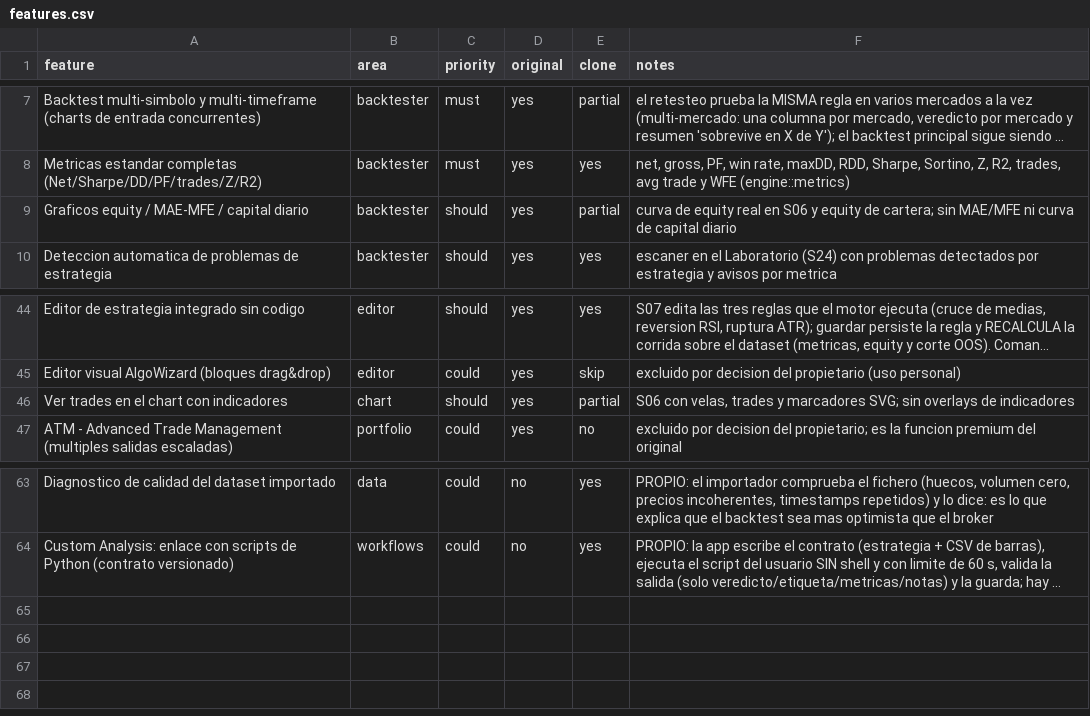
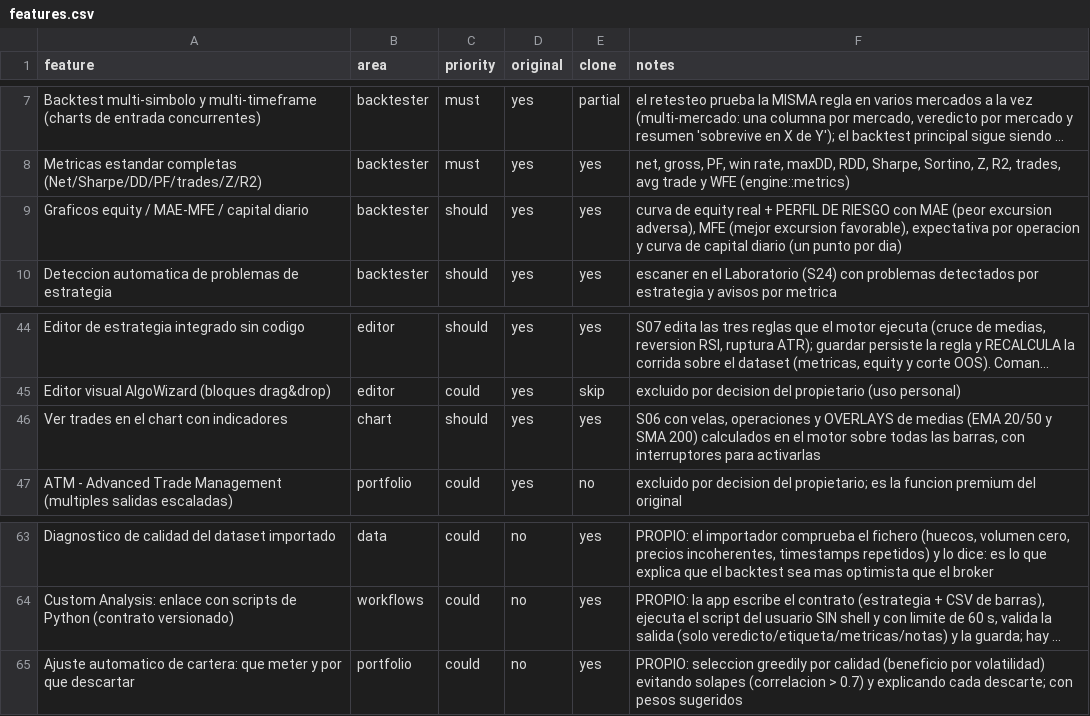
Before and after one commit to Productivia3/SophieQuant, a CSV file: replica/features.csv, drawn as a sheet; only a part is shown, gaps mark what is left out; long unchanged cells end in …; the diff names each change by its address in the sheet, - before the commit and + after, or states it on an @@ line.

```diff
--- a/replica/features.csv
+++ b/replica/features.csv
-E9 (clone): partial
+E9 (clone): yes
-F9 (notes): …equity real en S06 y equity de cartera; sin MAE/MFE ni curva de capital diario
+F9 (notes): …equity real + PERFIL DE RIESGO con MAE (peor excursion adversa), MFE (mejor excursion favorable), expectativa por operacion y curva de capital diario (un punto por dia)
-E46 (clone): partial
+E46 (clone): yes
-F46 (notes): …con velas, trades y marcadores SVG; sin overlays de indicadores
+F46 (notes): …con velas, operaciones y OVERLAYS de medias (EMA 20/50 y SMA 200) calculados en el motor sobre todas las barras, con interruptores para activarlas
+row 65: Ajuste automatico de cartera: que meter y por que descartar | portfolio | could | no | yes | PROPIO: seleccion greedily por calidad (beneficio por volatilidad) evitando solapes (correlacion > 0.7) y explicando cada descarte; con pesos sugeridos
```
Also changed, not shown: 14 other files.
